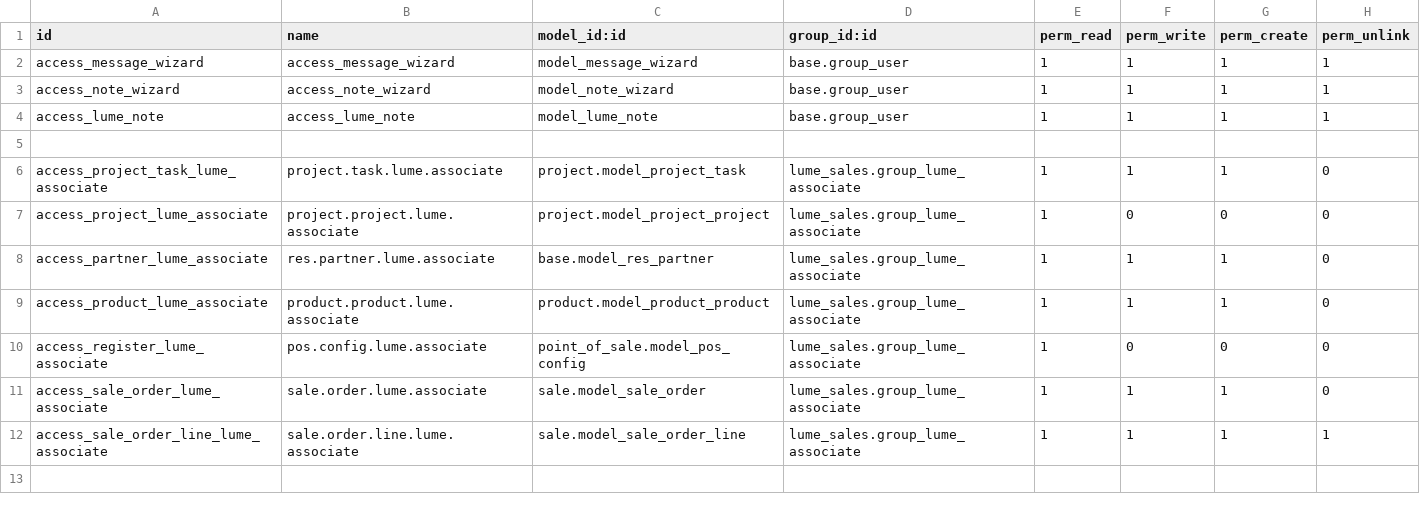
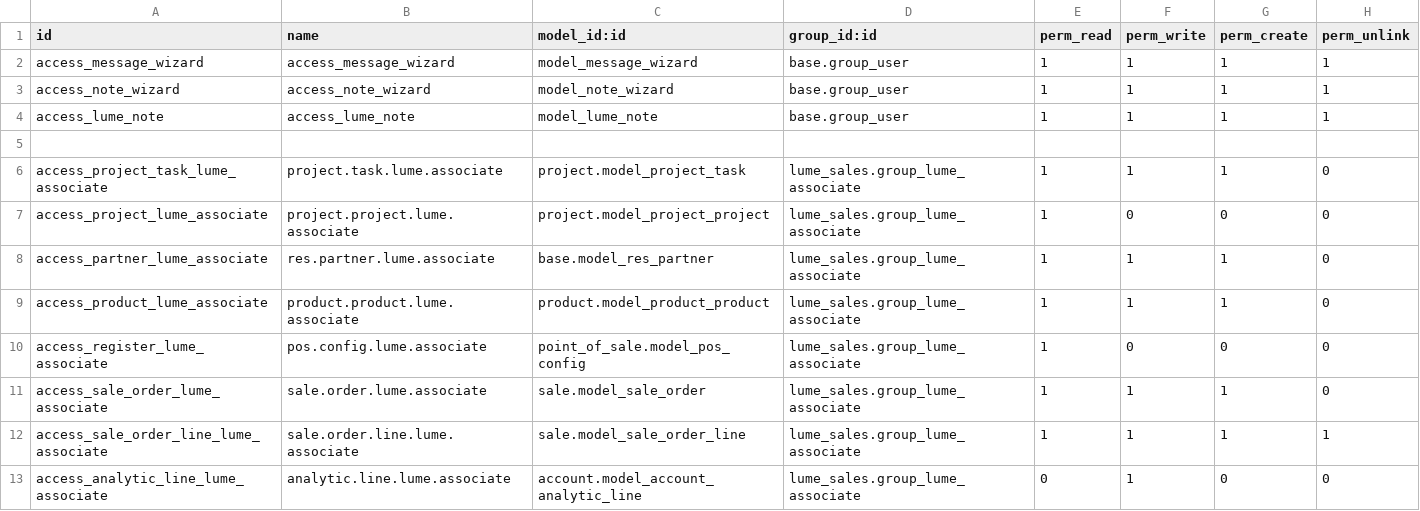
Before and after one commit to TFqoc/lumeprep2, a CSV file: lume_sales/security/ir.model.access.csv, drawn as a sheet; the diff names each change by its address in the sheet, - before the commit and + after, or states it on an @@ line.

Commit message:
Update ir.model.access.csv

```diff
--- a/lume_sales/security/ir.model.access.csv
+++ b/lume_sales/security/ir.model.access.csv
+row 13: access_analytic_line_lume_associate | analytic.line.lume.associate | account.model_account_analytic_line | lume_sales.group_lume_associate | 0 | 1 | 0 | 0
```
